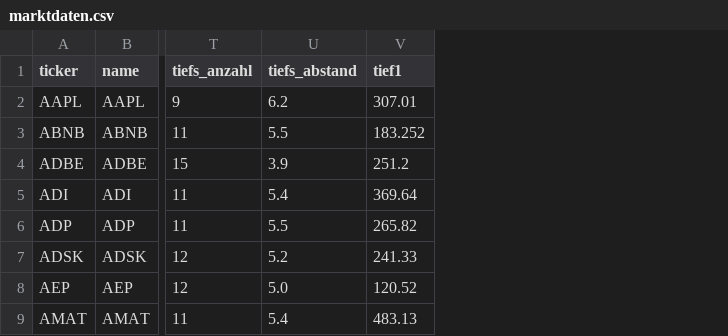
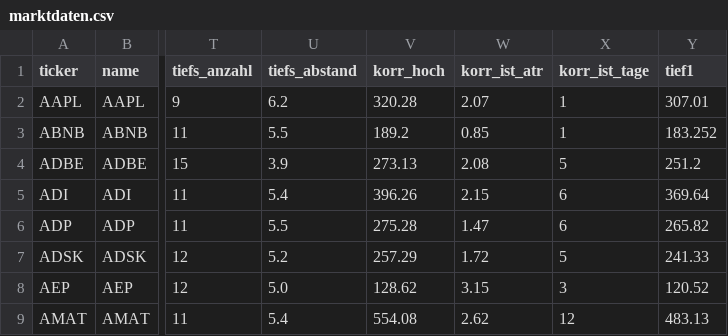
Before and after one commit to hahnpeterph-pixel/boersen-screening, a CSV file: docs/marktdaten.csv, drawn as a sheet; only a part is shown, gaps mark what is left out; the diff names each change by its address in the sheet, - before the commit and + after, or states it on an @@ line.

```diff
--- a/docs/marktdaten.csv
+++ b/docs/marktdaten.csv
+column V (korr_hoch), rows 2-9: 320.28 | 189.2 | 273.13 | 396.26 | 275.28 | 257.29 | 128.62 | 554.08
+column W (korr_ist_atr), rows 2-9: 2.07 | 0.85 | 2.08 | 2.15 | 1.47 | 1.72 | 3.15 | 2.62
+column X (korr_ist_tage), rows 2-9: 1 | 1 | 5 | 6 | 6 | 5 | 3 | 12
```
Also changed, not shown: 4 other files.
